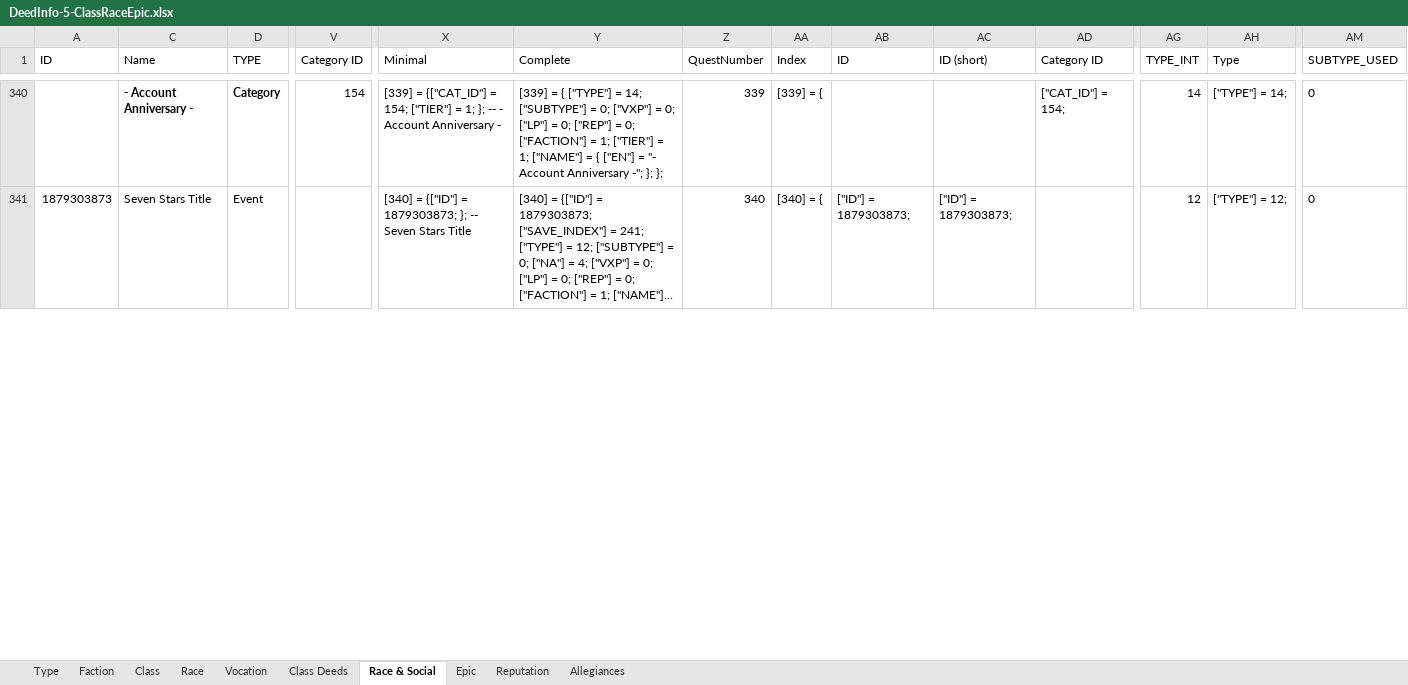
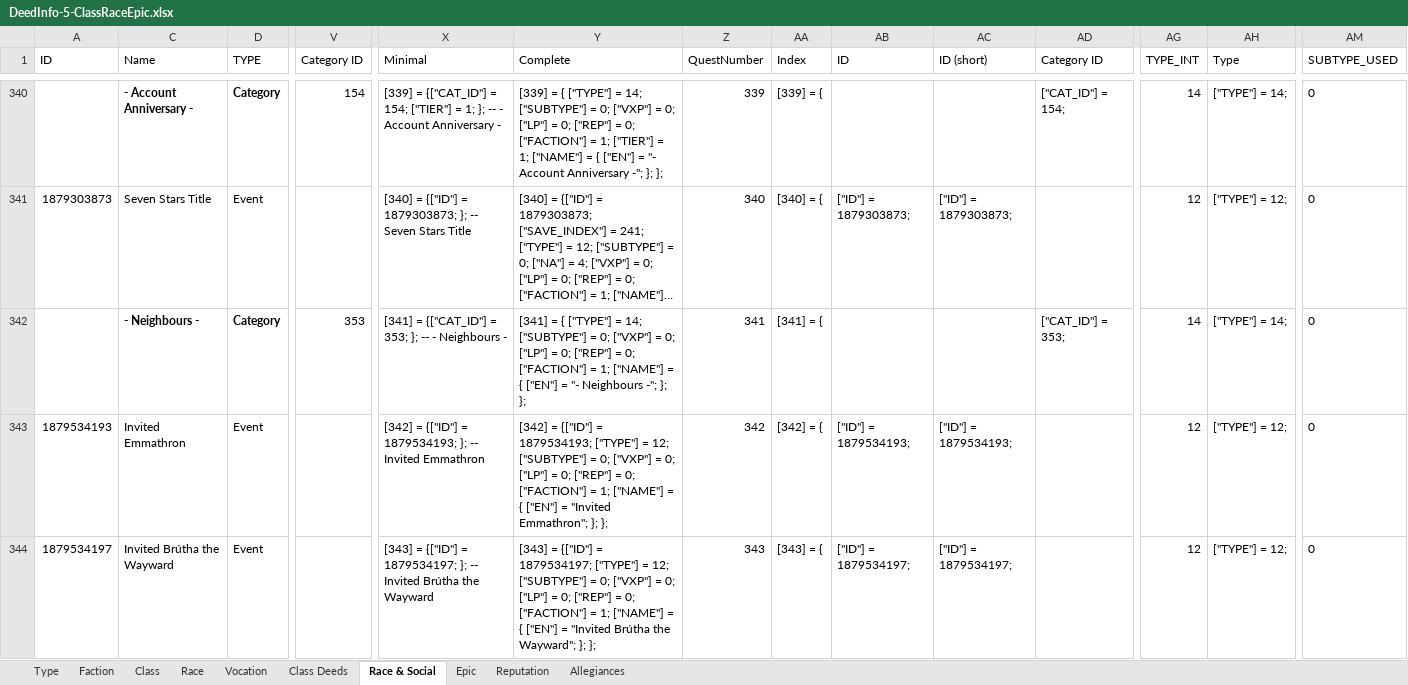
Before and after one commit to b414213562/DeedTracker, an Excel workbook: _SourceFiles/DeedInfo-5-ClassRaceEpic.xlsx, sheet Race & Social, drawn as a sheet; only a part is shown, gaps mark what is left out; long unchanged cells end in …; values as stored, in another font and other column widths than the file's, no borders; conditional formats not drawn; rows hold the shown columns only; the diff covers the shown part only; the diff names each change by its address in the sheet, - before the commit and + after, or states it on an @@ line.

```diff
--- a/_SourceFiles/DeedInfo-5-ClassRaceEpic.xlsx (sheet Race & Social)
+++ b/_SourceFiles/DeedInfo-5-ClassRaceEpic.xlsx (sheet Race & Social)
+row 342:  | - Neighbours - | Category | 353 | [341] = {["CAT_ID"] = 353; }; -- - Neighbours - | [341] = { ["TYPE"] = 14; ["SUBTYPE"] = 0; ["VXP"] = 0; ["LP"] = 0; ["REP"] = 0; ["FACTION"] = 1; ["NAME"] = { ["EN"] = "- Neighbours -"; }; }; | 341 | [341] = { |  |  | ["CAT_ID"] = 353; | 14 | ["TYPE"] = 14; | 0
+row 343: 1879534193 | Invited Emmathron | Event |  | [342] = {["ID"] = 1879534193; }; -- Invited Emmathron | [342] = {["ID"] = 1879534193; ["TYPE"] = 12; ["SUBTYPE"] = 0; ["VXP"] = 0; ["LP"] = 0; ["REP"] = 0; ["FACTION"] = 1; ["NAME"] = { ["EN"] = "Invited Emmathron"; }; }; | 342 | [342] = { | ["ID"] = 1879534193; | ["ID"] = 1879534193; |  | 12 | ["TYPE"] = 12; | 0
+row 344: 1879534197 | Invited Brútha the Wayward | Event |  | [343] = {["ID"] = 1879534197; }; -- Invited Brútha the Wayward | [343] = {["ID"] = 1879534197; ["TYPE"] = 12; ["SUBTYPE"] = 0; ["VXP"] = 0; ["LP"] = 0; ["REP"] = 0; ["FACTION"] = 1; ["NAME"] = { ["EN"] = "Invited Brútha the Wayward"; }; }; | 343 | [343] = { | ["ID"] = 1879534197; | ["ID"] = 1879534197; |  | 12 | ["TYPE"] = 12; | 0
```
Also changed, not shown: 2 added rows and 356 edited cells elsewhere in this sheet, sheet Reputation, formulas that keep their value, hidden cells, _SourceFiles/DeedInfo-4-The War.xlsx, 3 other files.
